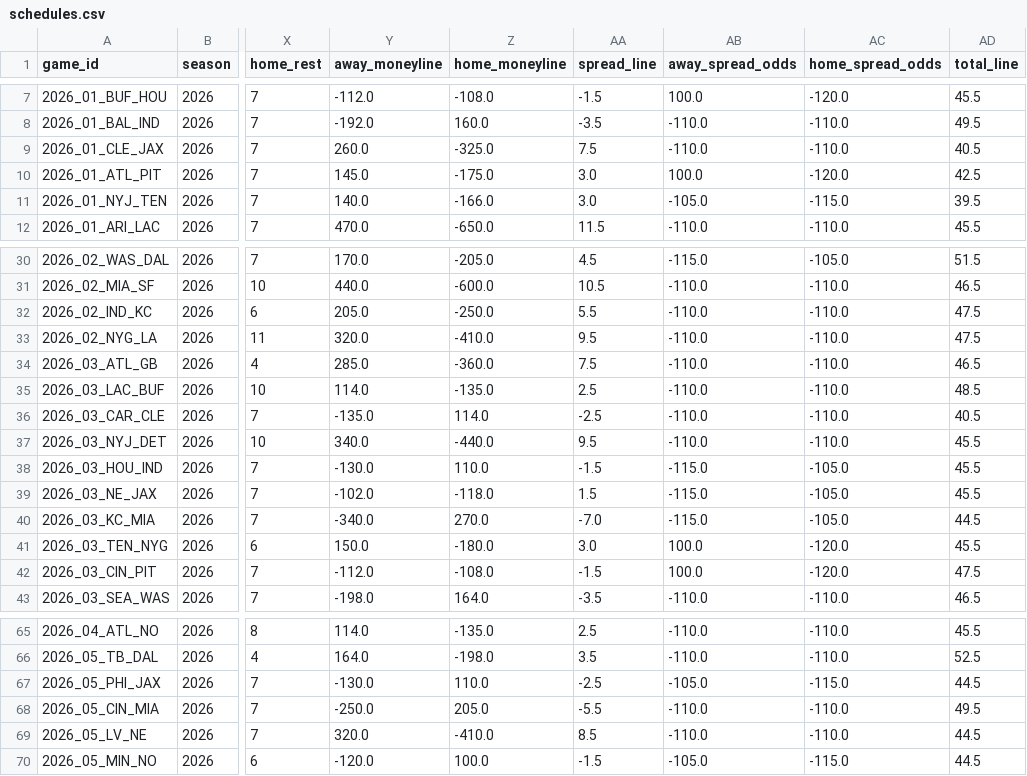
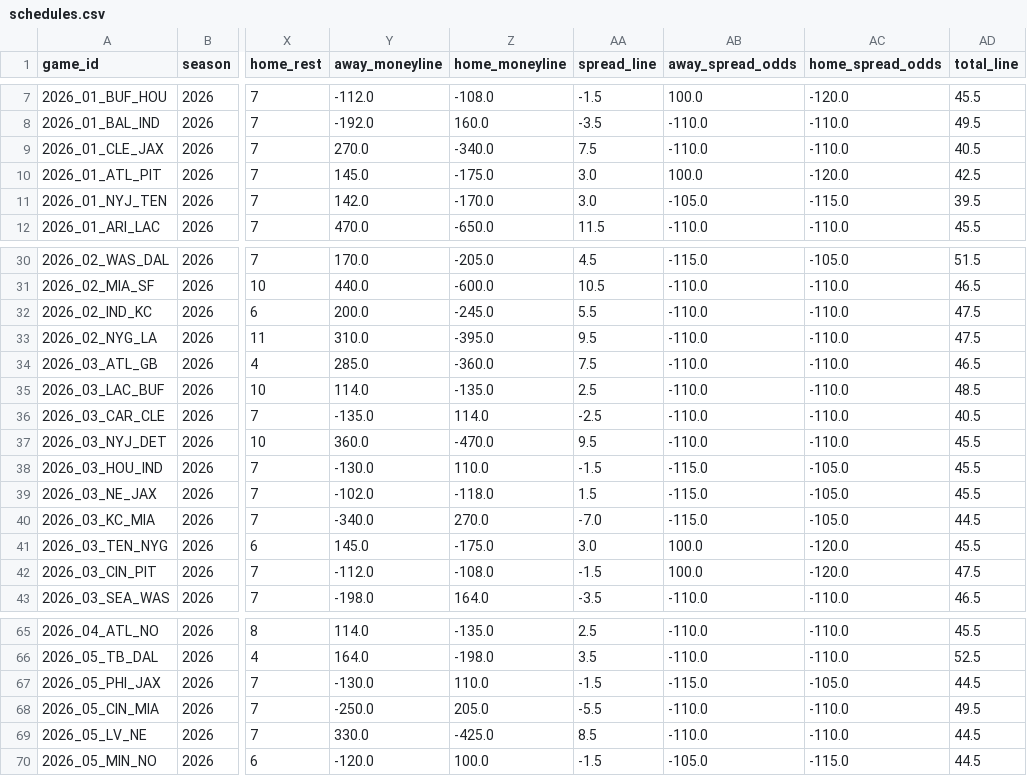
Before and after one commit to congini/gini-site, a CSV file: data/live_sources/schedules.csv, drawn as a sheet; only a part is shown, gaps mark what is left out; the diff covers the shown part only; the diff names each change by its address in the sheet, - before the commit and + after, or states it on an @@ line.

```diff
--- a/data/live_sources/schedules.csv
+++ b/data/live_sources/schedules.csv
-Y9 (away_moneyline): 260.0
+Y9 (away_moneyline): 270.0
-Z9 (home_moneyline): -325.0
+Z9 (home_moneyline): -340.0
-Y11 (away_moneyline): 140.0
+Y11 (away_moneyline): 142.0
-Z11 (home_moneyline): -166.0
+Z11 (home_moneyline): -170.0
-Y32 (away_moneyline): 205.0
+Y32 (away_moneyline): 200.0
-Z32 (home_moneyline): -250.0
+Z32 (home_moneyline): -245.0
-Y33 (away_moneyline): 320.0
+Y33 (away_moneyline): 310.0
-Z33 (home_moneyline): -410.0
+Z33 (home_moneyline): -395.0
-Y37 (away_moneyline): 340.0
+Y37 (away_moneyline): 360.0
-Z37 (home_moneyline): -440.0
+Z37 (home_moneyline): -470.0
-Y41 (away_moneyline): 150.0
+Y41 (away_moneyline): 145.0
-Z41 (home_moneyline): -180.0
+Z41 (home_moneyline): -175.0
-AA67 (spread_line): -2.5
+AA67 (spread_line): -1.5
-AB67 (away_spread_odds): -105.0
+AB67 (away_spread_odds): -115.0
-AC67 (home_spread_odds): -115.0
+AC67 (home_spread_odds): -105.0
-Y69 (away_moneyline): 320.0
+Y69 (away_moneyline): 330.0
-Z69 (home_moneyline): -410.0
+Z69 (home_moneyline): -425.0
```
Also changed, not shown: 8 edited cells elsewhere in this file, data/live_sources/weekly_rosters.csv, 11 other files.
